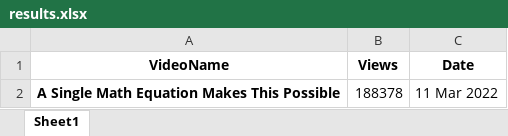
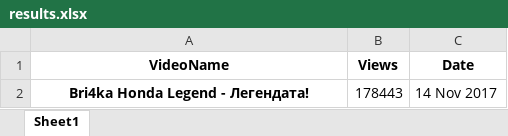
Before and after one commit to emre-buruk007/Learning-Python-web, an Excel workbook: results.xlsx, sheet Sheet1, drawn as a sheet; values as stored, in another font and other column widths than the file's, no borders; removed rows and columns are numbered as before the commit, all else as after; the diff names each change by its address in the sheet, - before the commit and + after, or states it on an @@ line.

Commit message:
I fixed some bugs and made sure the code works with different videos.

```diff
--- a/results.xlsx (sheet Sheet1)
+++ b/results.xlsx (sheet Sheet1)
-row 2: A Single Math Equation Makes This Possible | 188378 | 11 Mar 2022
+row 2: Bri4ka Honda Legend - Легендата! | 178443 | 14 Nov 2017
```
Also changed, not shown: 1 other file.
